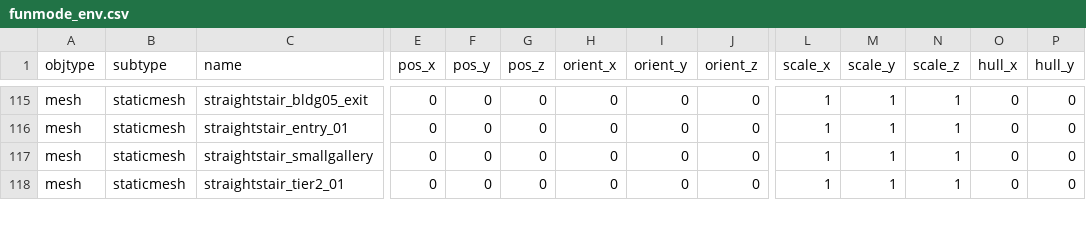
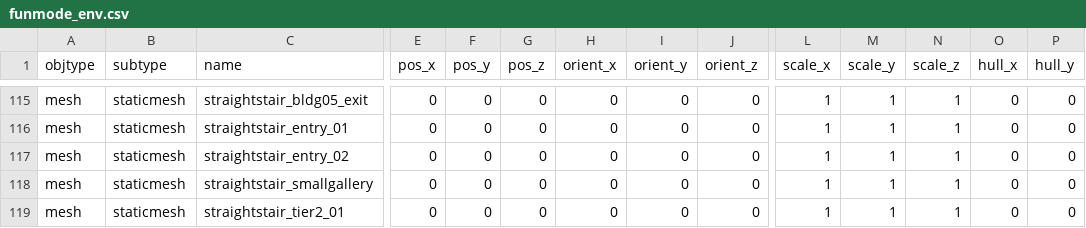
Before and after one commit to speedlimits/museum, a CSV file: scenes/funmode_env.csv, drawn as a sheet; only a part is shown, gaps mark what is left out; rows hold the shown columns only; the diff names each change by its address in the sheet, - before the commit and + after, or states it on an @@ line.

Commit message:
straight stair fun

```diff
--- a/scenes/funmode_env.csv
+++ b/scenes/funmode_env.csv
+row 117: mesh | staticmesh | straightstair_entry_02 | 0 | 0 | 0 | 0 | 0 | 0 | 1 | 1 | 1 | 0 | 0
```
